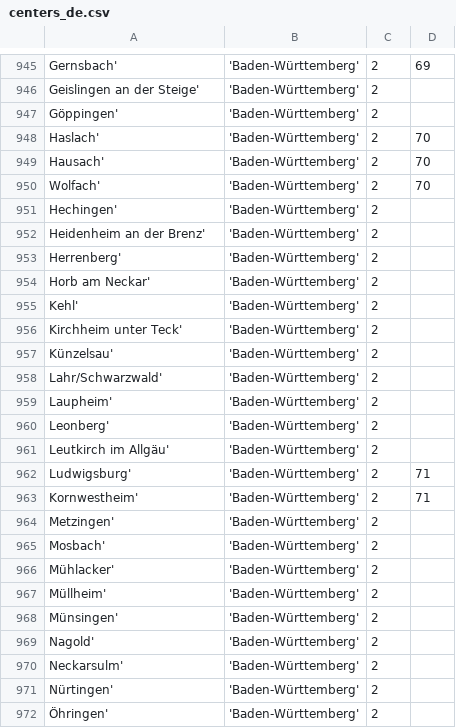
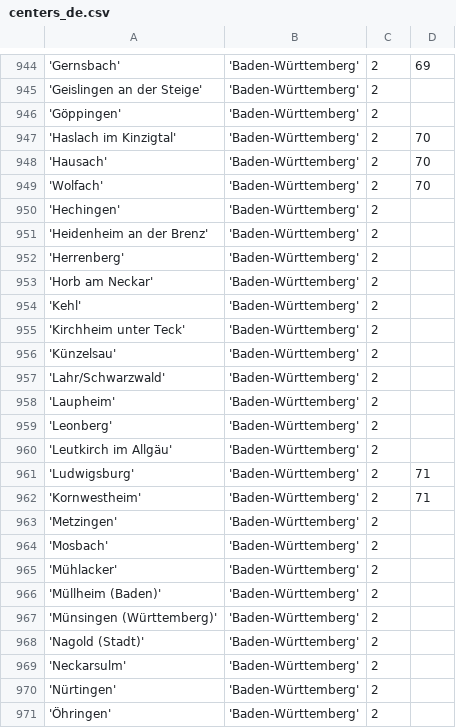
Before and after one commit to crstn/CentralPlaceWiki, a CSV file: centers_de.csv, drawn as a sheet; only a part is shown, gaps mark what is left out; addresses are those after the commit; the diff covers the shown part only; the diff names each change by its address in the sheet, - before the commit and + after, or states it on an @@ line.

```diff
--- a/centers_de.csv
+++ b/centers_de.csv
-A944: Gernsbach'
+A944: 'Gernsbach'
-A945: Geislingen an der Steige'
+A945: 'Geislingen an der Steige'
-A946: Göppingen'
+A946: 'Göppingen'
-A947: Haslach'
+A947: 'Haslach im Kinzigtal'
-A948: Hausach'
+A948: 'Hausach'
-A949: Wolfach'
+A949: 'Wolfach'
-A950: Hechingen'
+A950: 'Hechingen'
-A951: Heidenheim an der Brenz'
+A951: 'Heidenheim an der Brenz'
-A952: Herrenberg'
+A952: 'Herrenberg'
-A953: Horb am Neckar'
+A953: 'Horb am Neckar'
-A954: Kehl'
+A954: 'Kehl'
-A955: Kirchheim unter Teck'
+A955: 'Kirchheim unter Teck'
-A956: Künzelsau'
+A956: 'Künzelsau'
-A957: Lahr/Schwarzwald'
+A957: 'Lahr/Schwarzwald'
-A958: Laupheim'
+A958: 'Laupheim'
-A959: Leonberg'
+A959: 'Leonberg'
-A960: Leutkirch im Allgäu'
+A960: 'Leutkirch im Allgäu'
-A961: Ludwigsburg'
+A961: 'Ludwigsburg'
-A962: Kornwestheim'
+A962: 'Kornwestheim'
-A963: Metzingen'
+A963: 'Metzingen'
-A964: Mosbach'
+A964: 'Mosbach'
-A965: Mühlacker'
+A965: 'Mühlacker'
-A966: Müllheim'
+A966: 'Müllheim (Baden)'
-A967: Münsingen'
+A967: 'Münsingen (Württemberg)'
-A968: Nagold'
+A968: 'Nagold (Stadt)'
-A969: Neckarsulm'
+A969: 'Neckarsulm'
-A970: Nürtingen'
+A970: 'Nürtingen'
-A971: Öhringen'
+A971: 'Öhringen'
```
Also changed, not shown: 1 added row, 2 removed rows and 159 edited cells elsewhere in this file, 4 other files.
